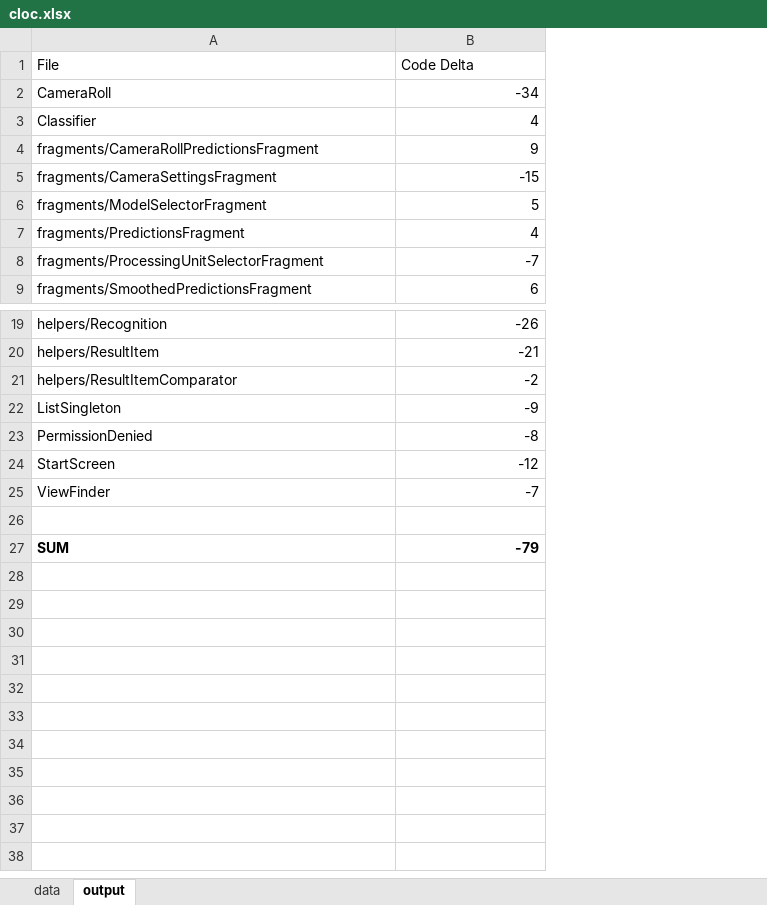
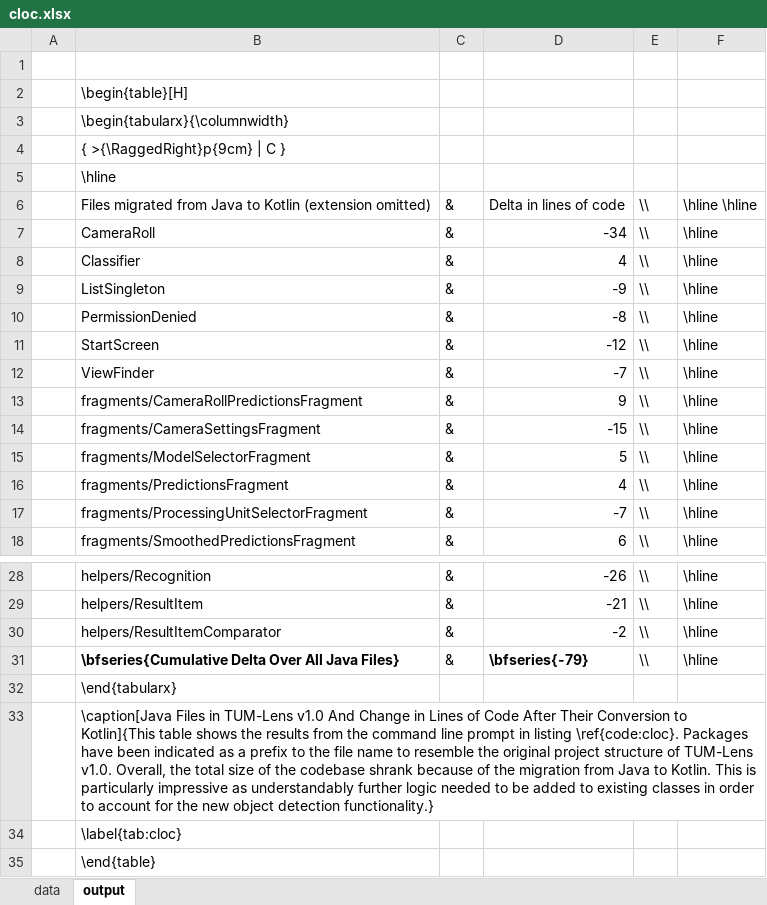
Before and after one commit to severin617/tum-lens, an Excel workbook: thesis/raw_data/cloc.xlsx, sheet output, drawn as a sheet; only a part is shown, gaps mark what is left out; values as stored, in another font and other column widths than the file's, no borders; removed rows and columns are numbered as before the commit, all else as after; the diff names each change by its address in the sheet, - before the commit and + after, or states it on an @@ line.

Commit message:
Update cloc section and continue Kotlin conversion part

```diff
--- a/thesis/raw_data/cloc.xlsx (sheet output)
+++ b/thesis/raw_data/cloc.xlsx (sheet output)
+column A, empty
+column C, rows 7-8: & | &; rows 13-18: all &; rows 28-31: all &
+column E, rows 7-8: \\ | \\; rows 13-18: all \\; rows 28-31: all \\
+column F, rows 7-8: \hline | \hline; rows 13-18: all \hline; rows 28-31: all \hline
-row 1: File | Code Delta
+row 1: (empty)
+row 2:  | \begin{table}[H]
+row 3:  | \begin{tabularx}{\columnwidth}
+row 4:  | { >{\RaggedRight}p{9cm} | C }
+row 5:  | \hline
+row 6:  | Files migrated from Java to Kotlin (extension omitted) | & | Delta in lines of code | \\ | \hline \hline
@@ row 22 moved to row 9: ListSingleton @@
@@ row 23 moved to row 10: PermissionDenied @@
@@ row 24 moved to row 11: StartScreen @@
@@ row 25 moved to row 12: ViewFinder @@
-row 31: (empty)
+row 31:  | \bfseries{Cumulative Delta Over All Java Files} | & | \bfseries{-79} | \\ | \hline
-row 27: SUM | -79
+row 32:  | \end{tabularx}
+row 33:  | \caption[Java Files in TUM-Lens v1.0 And Change in Lines of Code After Their Conversion to Kotlin]{This table shows the results from the command line prompt in listing \ref{code:cloc}. Packages have been indicated as a prefix to the file name to resemble the original project structure of TUM-Lens v1.0. Overall, the total size of the codebase shrank because of the migration from Java to Kotlin. This is particularly impressive as understandably further logic needed to be added to existing classes in order to account for the new object detection functionality.}
+row 34:  | \label{tab:cloc}
+row 35:  | \end{table}
```
Also changed, not shown: 3 other files.
